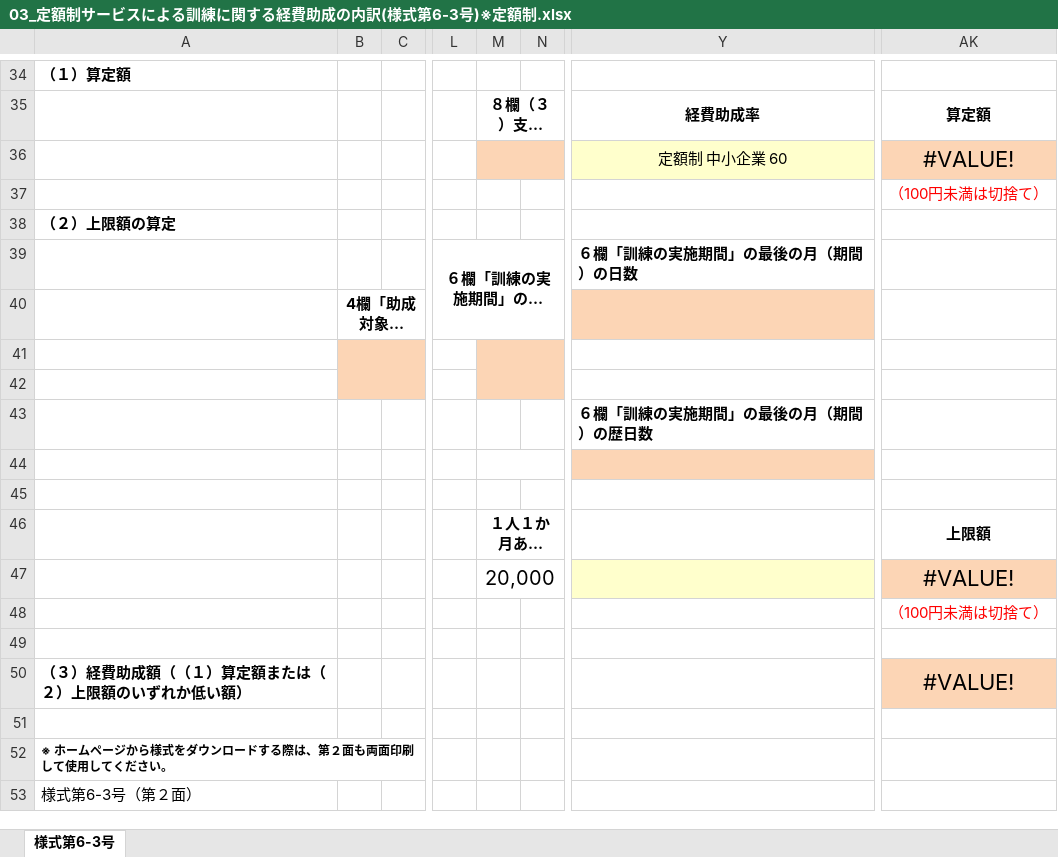
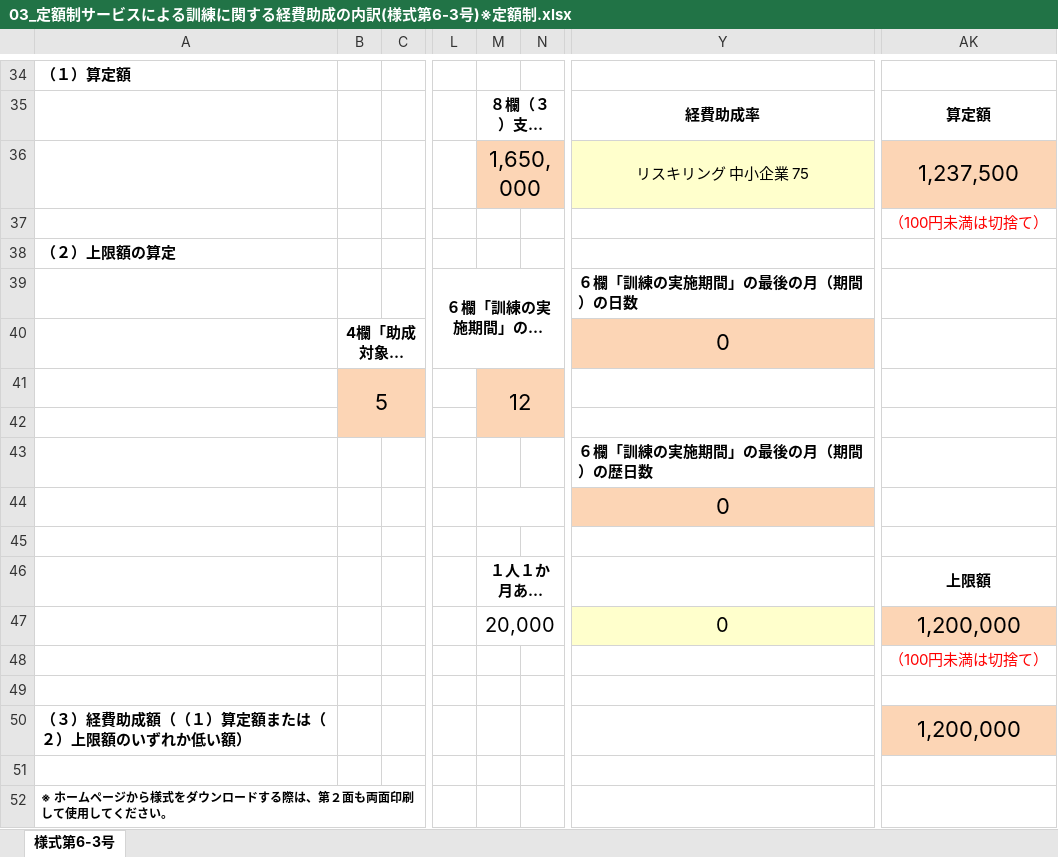
Before and after one commit to shingochiba/dxhrautoGrantApplicationDocumentCreationSystem, an Excel workbook: templates/R80302書式/支給申請/03_定額制サービスによる訓練に関する経費助成の内訳(様式第6-3号)※定額制.xlsx, sheet 様式第6-3号, drawn as a sheet; only a part is shown, gaps mark what is left out; the shorter side is filled out with more unchanged rows; long unchanged cells end in …; values as stored, in another font and other column widths than the file's, no borders; charts and pictures not drawn; the diff covers the shown part only; the diff names each change by its address in the sheet, - before the commit and + after, or states it on an @@ line.

```diff
--- a/templates/R80302書式/支給申請/03_定額制サービスによる訓練に関する経費助成の内訳(様式第6-3号)※定額制.xlsx (sheet 様式第6-3号)
+++ b/templates/R80302書式/支給申請/03_定額制サービスによる訓練に関する経費助成の内訳(様式第6-3号)※定額制.xlsx (sheet 様式第6-3号)
-M36: (empty)
+M36: 1,650,000
-Y36: 定額制 中小企業 60
+Y36: リスキリング 中小企業 75
-AK36: #VALUE!
+AK36: 1,237,500
-Y40: (empty)
+Y40: 0
-B41: (empty)
+B41: 5
-M41: (empty)
+M41: 12
-Y44: (empty)
+Y44: 0
-Y47: (empty)
+Y47: 0
-AK47: #VALUE!
+AK47: 1,200,000
-AK50: #VALUE!
+AK50: 1,200,000
```
Also changed, not shown: 25 edited cells elsewhere in this sheet, hidden cells, 1 other file.
